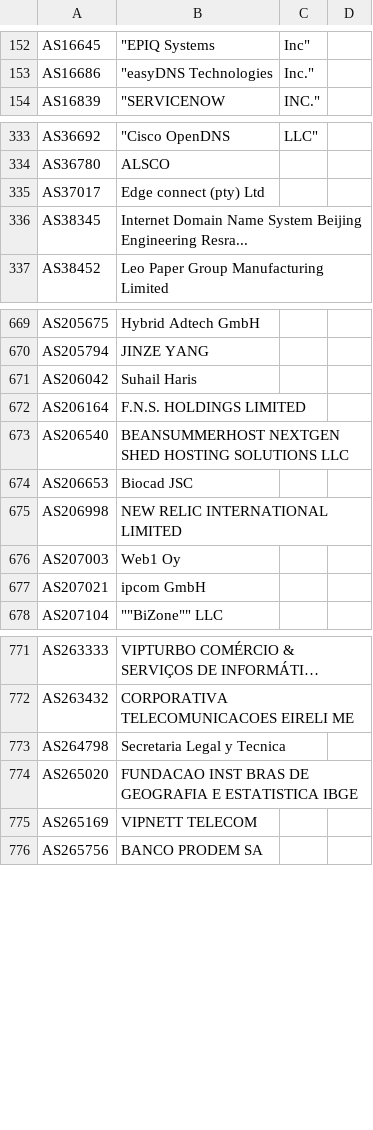
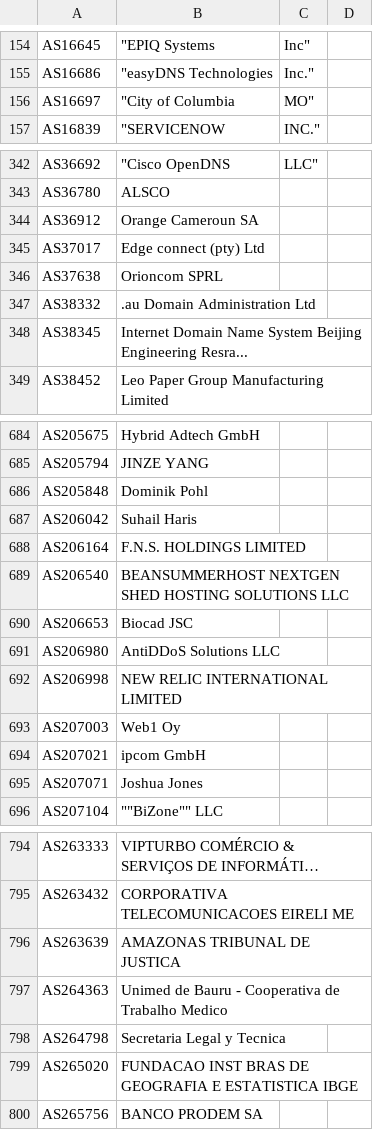
Before and after one commit to Alice39s/BGP.Tools-OpenDB, a CSV file: tags/anycast/tags-anycast.csv, drawn as a sheet; only a part is shown, gaps mark what is left out; long unchanged cells end in …; removed rows and columns are numbered as before the commit, all else as after; the diff covers the shown part only; the diff names each change by its address in the sheet, - before the commit and + after, or states it on an @@ line.

```diff
--- a/tags/anycast/tags-anycast.csv
+++ b/tags/anycast/tags-anycast.csv
+row 156: AS16697 | "City of Columbia | MO"
+row 344: AS36912 | Orange Cameroun SA
+row 346: AS37638 | Orioncom SPRL
+row 347: AS38332 | .au Domain Administration Ltd
+row 686: AS205848 | Dominik Pohl
+row 691: AS206980 | AntiDDoS Solutions LLC
+row 695: AS207071 | Joshua Jones
+row 796: AS263639 | AMAZONAS TRIBUNAL DE JUSTICA
+row 797: AS264363 | Unimed de Bauru - Cooperativa de Trabalho Medico
-row 775: AS265169 | VIPNETT TELECOM
```
Also changed, not shown: 23 added rows and 6 removed rows elsewhere in this file, tags/a10k/tags-a10k.csv, tags/dsl/tags-dsl.csv, 31 other files.
